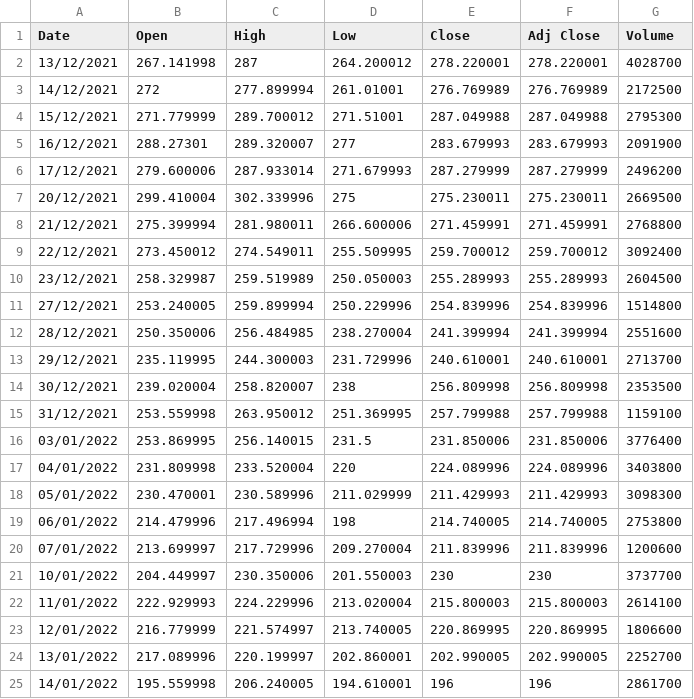
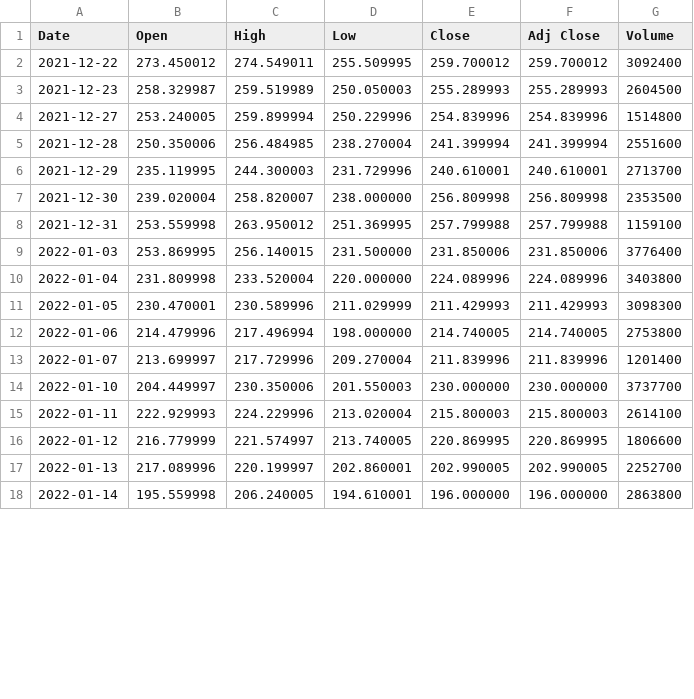
Before and after one commit to aidinattar/Financial-Mathematics, a CSV file: W1.Binomial-Model/DATA/BNTX.csv, drawn as a sheet; only a part is shown; the diff covers the shown part only.

```diff
--- a/W1.Binomial-Model/DATA/BNTX.csv
+++ b/W1.Binomial-Model/DATA/BNTX.csv
@@ -1,25 +1,18 @@
 Date,Open,High,Low,Close,Adj Close,Volume
-13/12/2021,267.141998,287,264.200012,278.220001,278.220001,4028700
-14/12/2021,272,277.899994,261.01001,276.769989,276.769989,2172500
-15/12/2021,271.779999,289.700012,271.51001,287.049988,287.049988,2795300
-16/12/2021,288.27301,289.320007,277,283.679993,283.679993,2091900
-17/12/2021,279.600006,287.933014,271.679993,287.279999,287.279999,2496200
-20/12/2021,299.410004,302.339996,275,275.230011,275.230011,2669500
-21/12/2021,275.399994,281.980011,266.600006,271.459991,271.459991,2768800
-22/12/2021,273.450012,274.549011,255.509995,259.700012,259.700012,3092400
-23/12/2021,258.329987,259.519989,250.050003,255.289993,255.289993,2604500
-27/12/2021,253.240005,259.899994,250.229996,254.839996,254.839996,1514800
-28/12/2021,250.350006,256.484985,238.270004,241.399994,241.399994,2551600
-29/12/2021,235.119995,244.300003,231.729996,240.610001,240.610001,2713700
-30/12/2021,239.020004,258.820007,238,256.809998,256.809998,2353500
-31/12/2021,253.559998,263.950012,251.369995,257.799988,257.799988,1159100
-03/01/2022,253.869995,256.140015,231.5,231.850006,231.850006,3776400
-04/01/2022,231.809998,233.520004,220,224.089996,224.089996,3403800
-05/01/2022,230.470001,230.589996,211.029999,211.429993,211.429993,3098300
-06/01/2022,214.479996,217.496994,198,214.740005,214.740005,2753800
-07/01/2022,213.699997,217.729996,209.270004,211.839996,211.839996,1200600
-10/01/2022,204.449997,230.350006,201.550003,230,230,3737700
-11/01/2022,222.929993,224.229996,213.020004,215.800003,215.800003,2614100
-12/01/2022,216.779999,221.574997,213.740005,220.869995,220.869995,1806600
-13/01/2022,217.089996,220.199997,202.860001,202.990005,202.990005,2252700
-14/01/2022,195.559998,206.240005,194.610001,196,196,2861700
+2021-12-22,273.450012,274.549011,255.509995,259.700012,259.700012,3092400
+2021-12-23,258.329987,259.519989,250.050003,255.289993,255.289993,2604500
+2021-12-27,253.240005,259.899994,250.229996,254.839996,254.839996,1514800
+2021-12-28,250.350006,256.484985,238.270004,241.399994,241.399994,2551600
+2021-12-29,235.119995,244.300003,231.729996,240.610001,240.610001,2713700
+2021-12-30,239.020004,258.820007,238.000000,256.809998,256.809998,2353500
+2021-12-31,253.559998,263.950012,251.369995,257.799988,257.799988,1159100
+2022-01-03,253.869995,256.140015,231.500000,231.850006,231.850006,3776400
+2022-01-04,231.809998,233.520004,220.000000,224.089996,224.089996,3403800
+2022-01-05,230.470001,230.589996,211.029999,211.429993,211.429993,3098300
+2022-01-06,214.479996,217.496994,198.000000,214.740005,214.740005,2753800
+2022-01-07,213.699997,217.729996,209.270004,211.839996,211.839996,1201400
+2022-01-10,204.449997,230.350006,201.550003,230.000000,230.000000,3737700
+2022-01-11,222.929993,224.229996,213.020004,215.800003,215.800003,2614100
+2022-01-12,216.779999,221.574997,213.740005,220.869995,220.869995,1806600
+2022-01-13,217.089996,220.199997,202.860001,202.990005,202.990005,2252700
+2022-01-14,195.559998,206.240005,194.610001,196.000000,196.000000,2863800
```
Also changed, not shown: 7 added rows and 53 edited cells elsewhere in this file, 14 other files.
